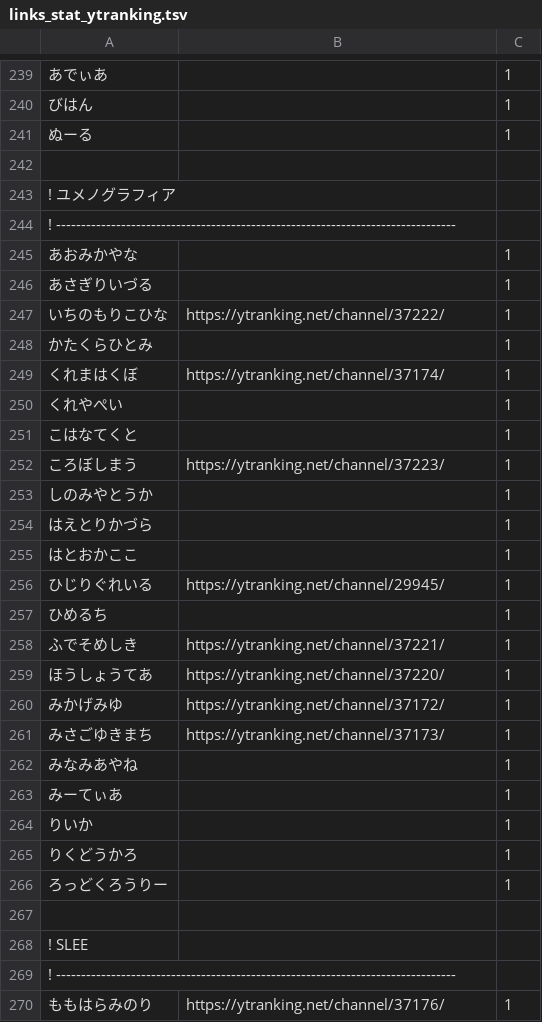
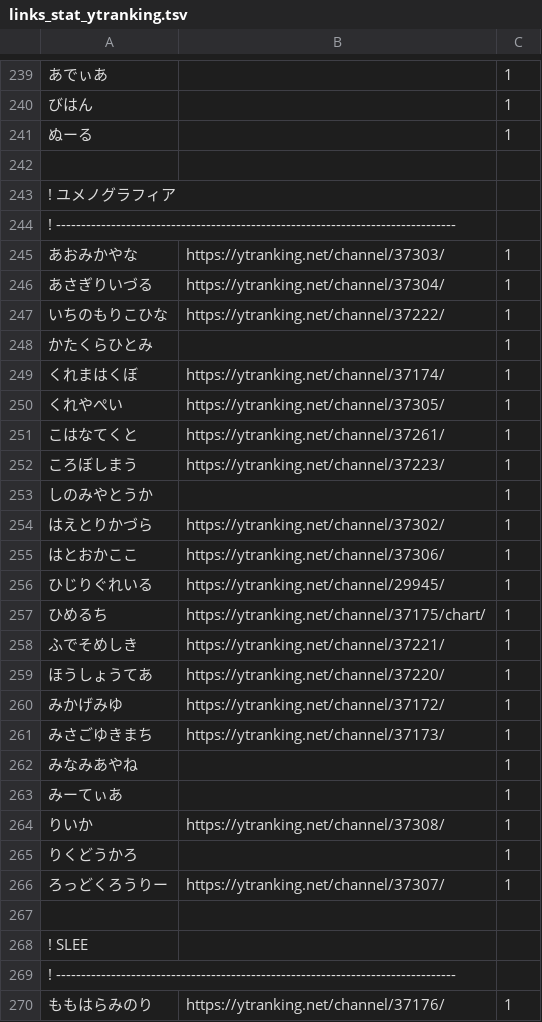
Before and after one commit to aods1004/my-dict, a TSV file: data/nijisanji_members/links_stat_ytranking.tsv, drawn as a sheet; only a part is shown, gaps mark what is left out.

```diff
--- a/data/nijisanji_members/links_stat_ytranking.tsv
+++ b/data/nijisanji_members/links_stat_ytranking.tsv
@@ -244,4 +244,4 @@
 ! --------------------------------------------------------------------------------
-あおみかやな		1
-あさぎりいづる		1
+あおみかやな	https://ytranking.net/channel/37303/	1
+あさぎりいづる	https://ytranking.net/channel/37304/	1
 いちのもりこひな	https://ytranking.net/channel/37222/	1
@@ -249,10 +249,10 @@
 くれまはくぼ	https://ytranking.net/channel/37174/	1
-くれやぺい		1
-こはなてくと		1
+くれやぺい	https://ytranking.net/channel/37305/	1
+こはなてくと	https://ytranking.net/channel/37261/	1
 ころぼしまう	https://ytranking.net/channel/37223/	1
 しのみやとうか		1
-はえとりかづら		1
-はとおかここ		1
+はえとりかづら	https://ytranking.net/channel/37302/	1
+はとおかここ	https://ytranking.net/channel/37306/	1
 ひじりぐれいる	https://ytranking.net/channel/29945/	1
-ひめるち		1
+ひめるち	https://ytranking.net/channel/37175/chart/	1
 ふでそめしき	https://ytranking.net/channel/37221/	1
@@ -263,5 +263,5 @@
 みーてぃあ		1
-りいか		1
+りいか	https://ytranking.net/channel/37308/	1
 りくどうかろ		1
-ろっどくろうりー		1
+ろっどくろうりー	https://ytranking.net/channel/37307/	1
 
```
Also changed, not shown: data/hatebu_noun_list.tsv, data/tags_candidates.tsv, 23 other files.
